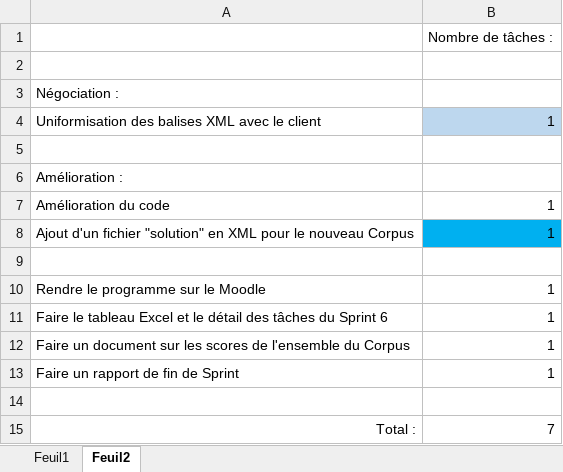
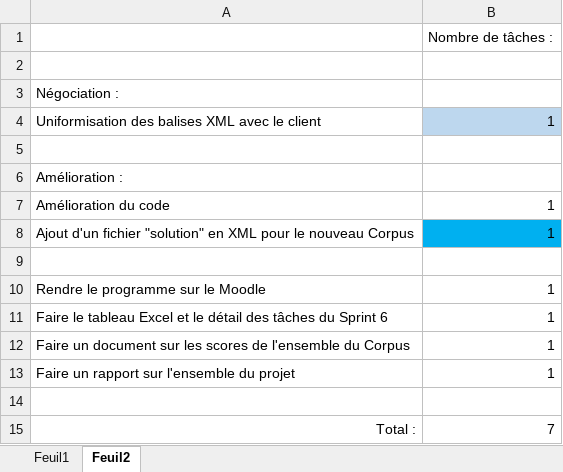
Before and after one commit to BMaurice56/Parser, an Excel workbook: Artéfacts/Artéfacts Sprint 6/Calendrier Sprint 6 - Partie 1.xlsx, sheet Feuil2, drawn as a sheet; values as stored, in another font and other column widths than the file's, no borders; the diff names each change by its address in the sheet, - before the commit and + after, or states it on an @@ line.

Commit message:
MAJ Calendrier + détail des tâches Sprint 6

```diff
--- a/Artéfacts/Artéfacts Sprint 6/Calendrier Sprint 6 - Partie 1.xlsx (sheet Feuil2)
+++ b/Artéfacts/Artéfacts Sprint 6/Calendrier Sprint 6 - Partie 1.xlsx (sheet Feuil2)
-A13: Faire un rapport de fin de Sprint
+A13: Faire un rapport sur l'ensemble du projet
```
Also changed, not shown: 1 other file.
